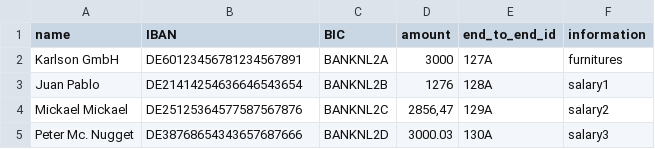
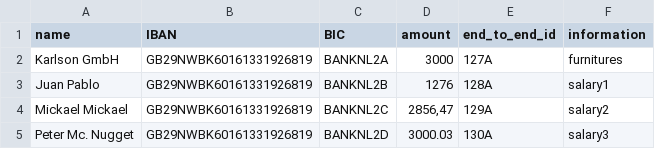
Before and after one commit to pierrecariou/SEPA-generator, a CSV file: Payments-template-example.csv, drawn as a sheet.

```diff
--- a/Payments-template-example.csv
+++ b/Payments-template-example.csv
@@ -1,5 +1,5 @@
 name,IBAN,BIC,amount,end_to_end_id,information
-Karlson GmbH,DE60123456781234567891,BANKNL2A,3000,127A,furnitures
-Juan Pablo,DE21414254636646543654,BANKNL2B,1276,128A,salary1
-Mickael Mickael,DE25125364577587567876,BANKNL2C,"2856,47",129A,salary2
-Peter Mc. Nugget,DE38768654343657687666,BANKNL2D,3000.03,130A,salary3
+Karlson GmbH,GB29NWBK60161331926819,BANKNL2A,3000,127A,furnitures
+Juan Pablo,GB29NWBK60161331926819,BANKNL2B,1276,128A,salary1
+Mickael Mickael,GB29NWBK60161331926819,BANKNL2C,"2856,47",129A,salary2
+Peter Mc. Nugget,GB29NWBK60161331926819,BANKNL2D,3000.03,130A,salary3
```
Also changed, not shown: 40 other files.
